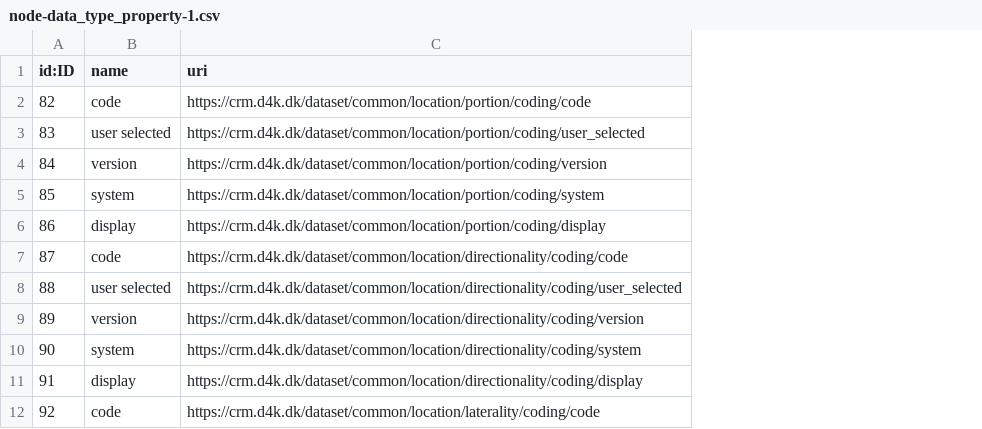
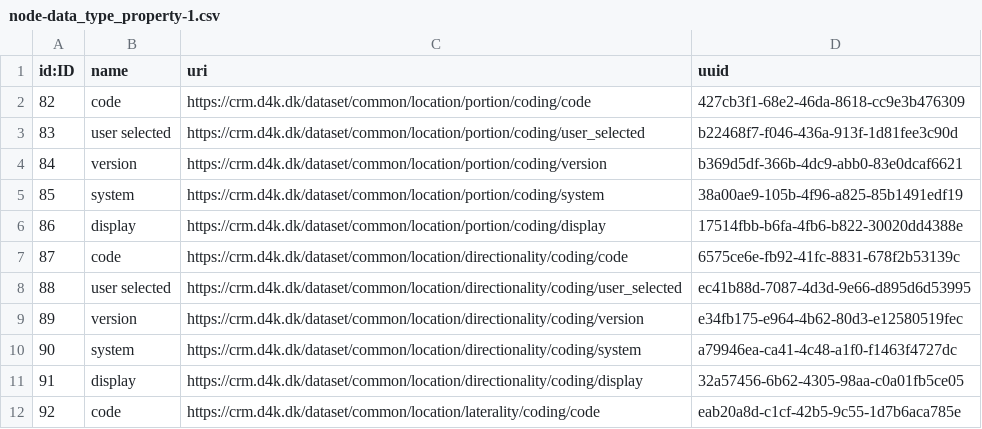
Before and after one commit to data4knowledge/crm_prep, a CSV file: load_data/node-data_type_property-1.csv, drawn as a sheet; only a part is shown; the diff names each change by its address in the sheet, - before the commit and + after, or states it on an @@ line.

Commit message:
Add uuid to nodes

```diff
--- a/load_data/node-data_type_property-1.csv
+++ b/load_data/node-data_type_property-1.csv
+column D (uuid), rows 2-12: 427cb3f1-68e2-46da-8618-cc9e3b476309 | b22468f7-f046-436a-913f-1d81fee3c90d | b369d5df-366b-4dc9-abb0-83e0dcaf6621 | 38a00ae9-105b-4f96-a825-85b1491edf19 | 17514fbb-b6fa-4fb6-b822-30020dd4388e | 6575ce6e-fb92-41fc-8831-678f2b53139c | ec41b88d-7087-4d3d-9e66-d895d6d53995 | e34fb175-e964-4b62-80d3-e12580519fec | a79946ea-ca41-4c48-a1f0-f1463f4727dc | 32a57456-6b62-4305-98aa-c0a01fb5ce05 | eab20a8d-c1cf-42b5-9c55-1d7b6aca785e
```
Also changed, not shown: load_data/node-data_type-1.csv, 6 other files.
